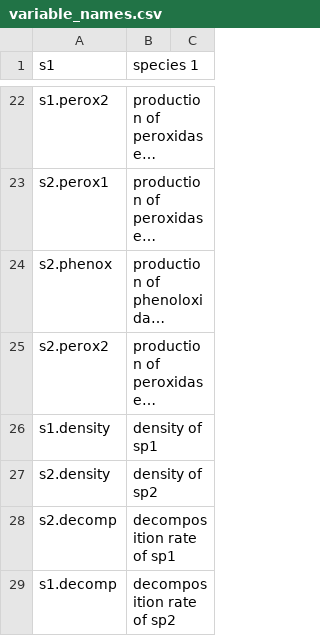
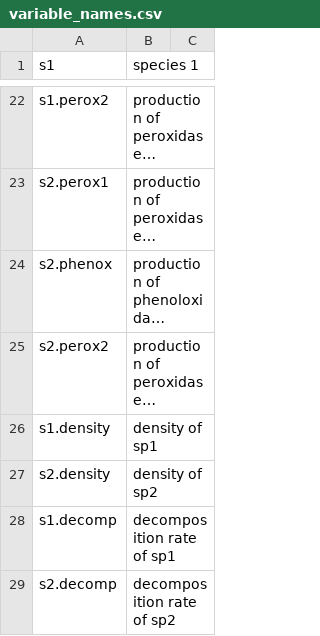
Before and after one commit to dsmaynard/diversity_begets_diversity, a CSV file: variable_names.csv, drawn as a sheet; only a part is shown, gaps mark what is left out; long unchanged cells end in ….

Commit message:
Update variable_names.csv

```diff
--- a/variable_names.csv
+++ b/variable_names.csv
@@ -27,3 +27,3 @@ s1.density,density of sp1
 s2.density,density of sp2
-s2.decomp,decomposition rate of sp1
-s1.decomp,decomposition rate of sp2
+s1.decomp,decomposition rate of sp1
+s2.decomp,decomposition rate of sp2
```
